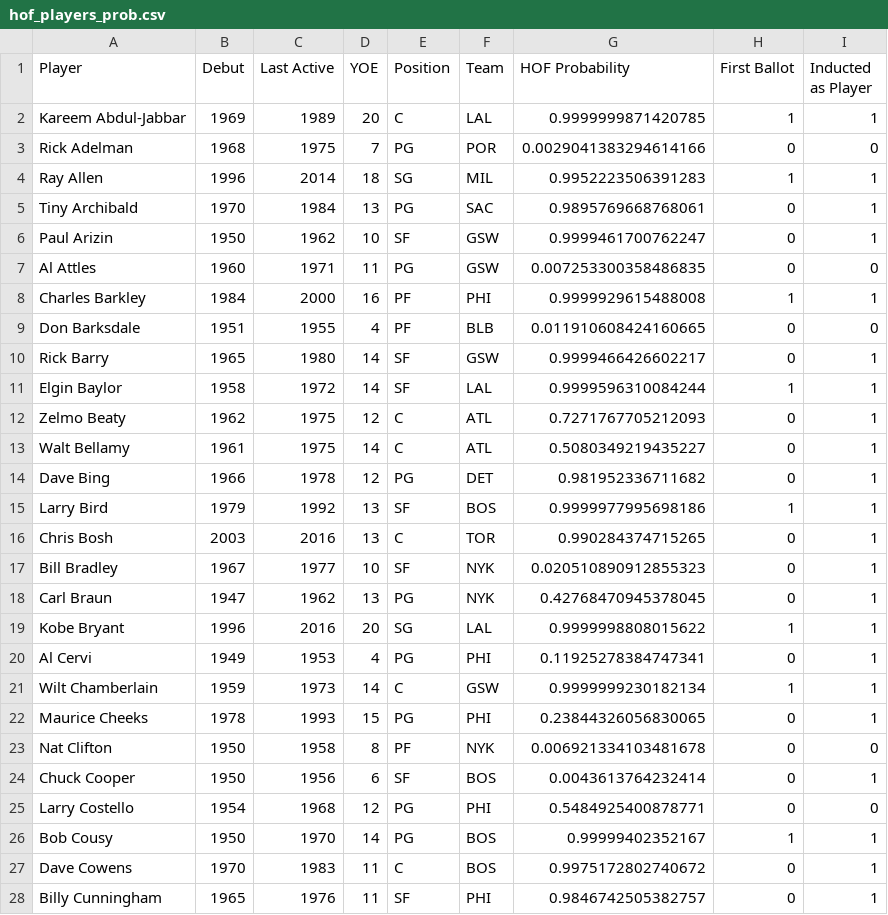
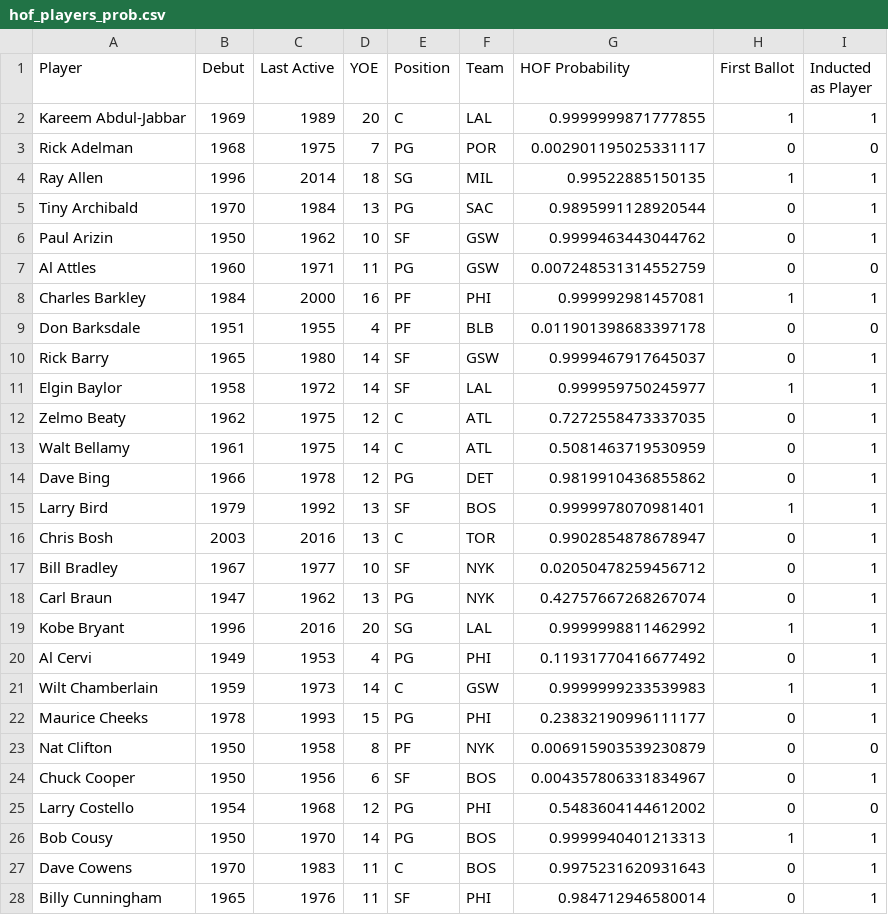
Before and after one commit to ctoeun/nba-hof-predictor, a CSV file: csv_files/hof_players_prob.csv, drawn as a sheet; only a part is shown; the diff covers the shown part only.

```diff
--- a/csv_files/hof_players_prob.csv
+++ b/csv_files/hof_players_prob.csv
@@ -1,28 +1,28 @@
 Player,Debut,Last Active,YOE,Position,Team,HOF Probability,First Ballot,Inducted as Player
-Kareem Abdul-Jabbar,1969,1989,20,C,LAL,0.9999999871420785,1,1
-Rick Adelman,1968,1975,7,PG,POR,0.0029041383294614166,0,0
-Ray Allen,1996,2014,18,SG,MIL,0.9952223506391283,1,1
-Tiny Archibald,1970,1984,13,PG,SAC,0.9895769668768061,0,1
-Paul Arizin,1950,1962,10,SF,GSW,0.9999461700762247,0,1
-Al Attles,1960,1971,11,PG,GSW,0.007253300358486835,0,0
-Charles Barkley,1984,2000,16,PF,PHI,0.9999929615488008,1,1
-Don Barksdale,1951,1955,4,PF,BLB,0.011910608424160665,0,0
-Rick Barry,1965,1980,14,SF,GSW,0.9999466426602217,0,1
-Elgin Baylor,1958,1972,14,SF,LAL,0.9999596310084244,1,1
-Zelmo Beaty,1962,1975,12,C,ATL,0.7271767705212093,0,1
-Walt Bellamy,1961,1975,14,C,ATL,0.5080349219435227,0,1
-Dave Bing,1966,1978,12,PG,DET,0.981952336711682,0,1
-Larry Bird,1979,1992,13,SF,BOS,0.9999977995698186,1,1
-Chris Bosh,2003,2016,13,C,TOR,0.990284374715265,0,1
-Bill Bradley,1967,1977,10,SF,NYK,0.020510890912855323,0,1
-Carl Braun,1947,1962,13,PG,NYK,0.42768470945378045,0,1
-Kobe Bryant,1996,2016,20,SG,LAL,0.9999998808015622,1,1
-Al Cervi,1949,1953,4,PG,PHI,0.11925278384747341,0,1
-Wilt Chamberlain,1959,1973,14,C,GSW,0.9999999230182134,1,1
-Maurice Cheeks,1978,1993,15,PG,PHI,0.23844326056830065,0,1
-Nat Clifton,1950,1958,8,PF,NYK,0.006921334103481678,0,0
-Chuck Cooper,1950,1956,6,SF,BOS,0.0043613764232414,0,1
-Larry Costello,1954,1968,12,PG,PHI,0.5484925400878771,0,0
-Bob Cousy,1950,1970,14,PG,BOS,0.99999402352167,1,1
-Dave Cowens,1970,1983,11,C,BOS,0.9975172802740672,0,1
-Billy Cunningham,1965,1976,11,SF,PHI,0.9846742505382757,0,1
+Kareem Abdul-Jabbar,1969,1989,20,C,LAL,0.9999999871777855,1,1
+Rick Adelman,1968,1975,7,PG,POR,0.002901195025331117,0,0
+Ray Allen,1996,2014,18,SG,MIL,0.99522885150135,1,1
+Tiny Archibald,1970,1984,13,PG,SAC,0.9895991128920544,0,1
+Paul Arizin,1950,1962,10,SF,GSW,0.9999463443044762,0,1
+Al Attles,1960,1971,11,PG,GSW,0.007248531314552759,0,0
+Charles Barkley,1984,2000,16,PF,PHI,0.999992981457081,1,1
+Don Barksdale,1951,1955,4,PF,BLB,0.011901398683397178,0,0
+Rick Barry,1965,1980,14,SF,GSW,0.9999467917645037,0,1
+Elgin Baylor,1958,1972,14,SF,LAL,0.999959750245977,1,1
+Zelmo Beaty,1962,1975,12,C,ATL,0.7272558473337035,0,1
+Walt Bellamy,1961,1975,14,C,ATL,0.5081463719530959,0,1
+Dave Bing,1966,1978,12,PG,DET,0.9819910436855862,0,1
+Larry Bird,1979,1992,13,SF,BOS,0.9999978070981401,1,1
+Chris Bosh,2003,2016,13,C,TOR,0.9902854878678947,0,1
+Bill Bradley,1967,1977,10,SF,NYK,0.02050478259456712,0,1
+Carl Braun,1947,1962,13,PG,NYK,0.42757667268267074,0,1
+Kobe Bryant,1996,2016,20,SG,LAL,0.9999998811462992,1,1
+Al Cervi,1949,1953,4,PG,PHI,0.11931770416677492,0,1
+Wilt Chamberlain,1959,1973,14,C,GSW,0.9999999233539983,1,1
+Maurice Cheeks,1978,1993,15,PG,PHI,0.23832190996111177,0,1
+Nat Clifton,1950,1958,8,PF,NYK,0.006915903539230879,0,0
+Chuck Cooper,1950,1956,6,SF,BOS,0.004357806331834967,0,1
+Larry Costello,1954,1968,12,PG,PHI,0.5483604144612002,0,0
+Bob Cousy,1950,1970,14,PG,BOS,0.9999940401213313,1,1
+Dave Cowens,1970,1983,11,C,BOS,0.9975231620931643,0,1
+Billy Cunningham,1965,1976,11,SF,PHI,0.984712946580014,0,1
```
Also changed, not shown: 131 edited cells elsewhere in this file, csv_files/nba_players_hof_prob.csv, csv_files/nba_players_hof_prob_with_stats.csv, 2 other files.
